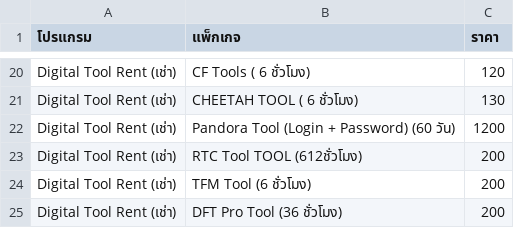
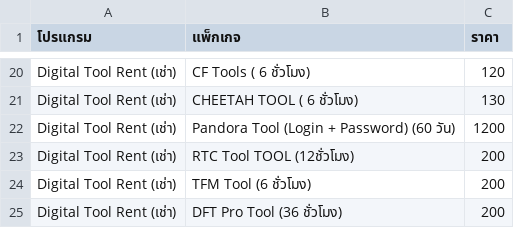
Before and after one commit to sathapon-son/web_EliteUnlock, a CSV file: data.csv, drawn as a sheet; only a part is shown, gaps mark what is left out.

Commit message:
Update data.csv

```diff
--- a/data.csv
+++ b/data.csv
@@ -22,3 +22,3 @@ Digital Tool Rent (เช่า),CHEETAH TOOL ( 6 ชั่วโมง) ,130
 Digital Tool Rent (เช่า),Pandora Tool  (Login + Password)  (60 วัน),1200
-Digital Tool Rent (เช่า),RTC Tool TOOL  (612ชั่วโมง),200
+Digital Tool Rent (เช่า),RTC Tool TOOL  (12ชั่วโมง),200
 Digital Tool Rent (เช่า),TFM Tool (6 ชั่วโมง),200
```
